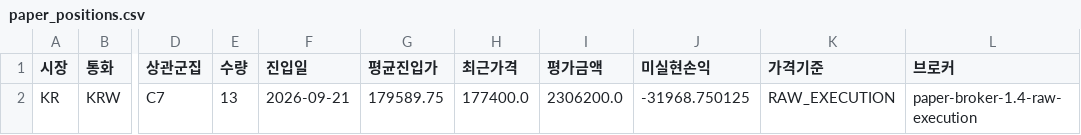
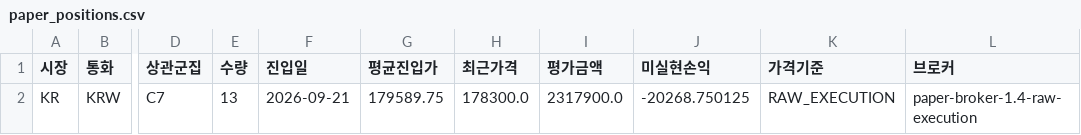
Before and after one commit to dg4200355-arch/apex-ai-trading-bot, a CSV file: reports/paper_positions.csv, drawn as a sheet; only a part is shown, gaps mark what is left out; the diff names each change by its address in the sheet, - before the commit and + after, or states it on an @@ line.

```diff
--- a/reports/paper_positions.csv
+++ b/reports/paper_positions.csv
-H2 (최근가격): 177400.0
+H2 (최근가격): 178300.0
-I2 (평가금액): 2306200.0
+I2 (평가금액): 2317900.0
-J2 (미실현손익): -31968.750125
+J2 (미실현손익): -20268.750125
```
Also changed, not shown: reports/paper_account.csv, reports/paper_forward.csv, 8 other files.
